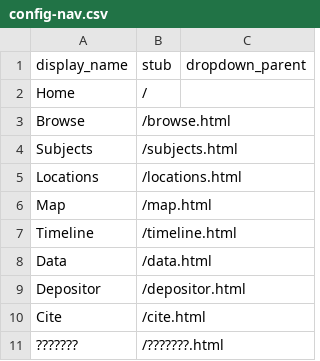
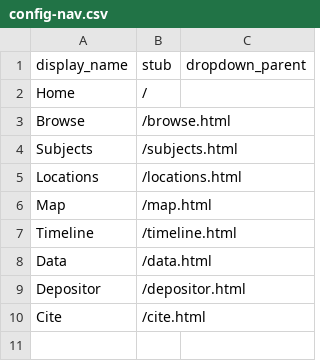
Before and after one commit to meesumalam/Alam-DH1, a CSV file: _data/config-nav.csv, drawn as a sheet.

Commit message:
Update config-nav.csv

```diff
--- a/_data/config-nav.csv
+++ b/_data/config-nav.csv
@@ -10,2 +10 @@ Depositor,/depositor.html,
 Cite,/cite.html,
-??????? ,/???????.html,
```
